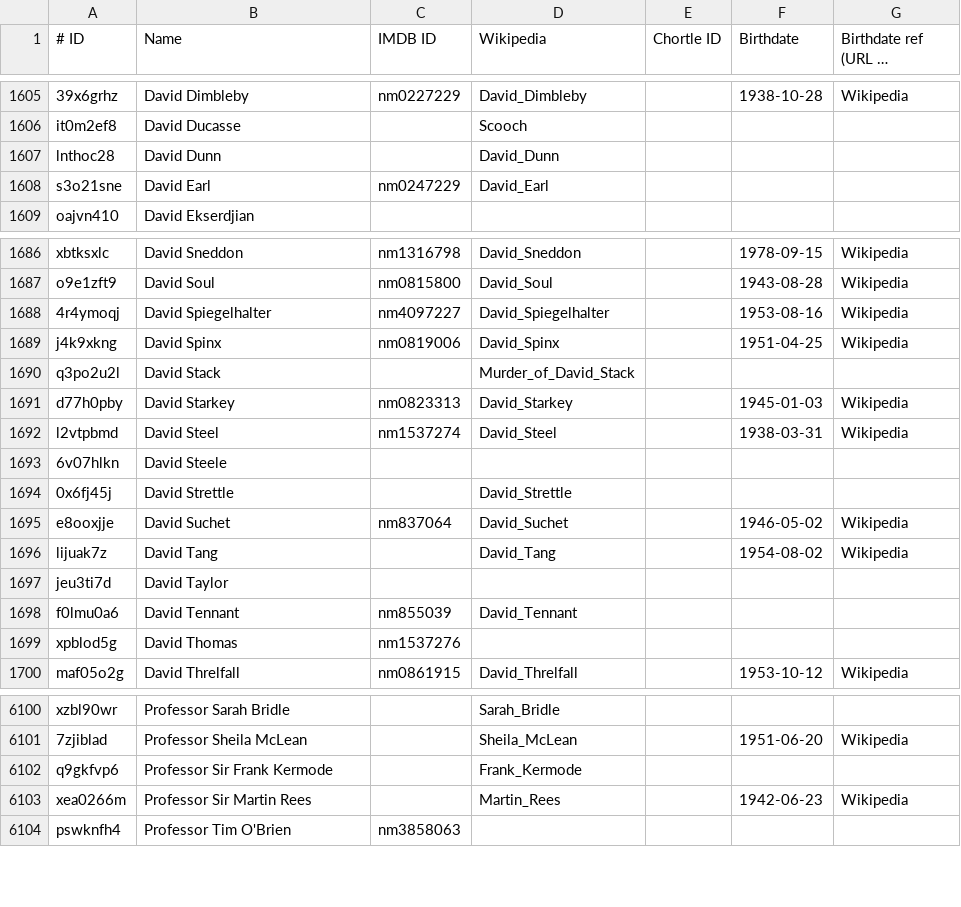
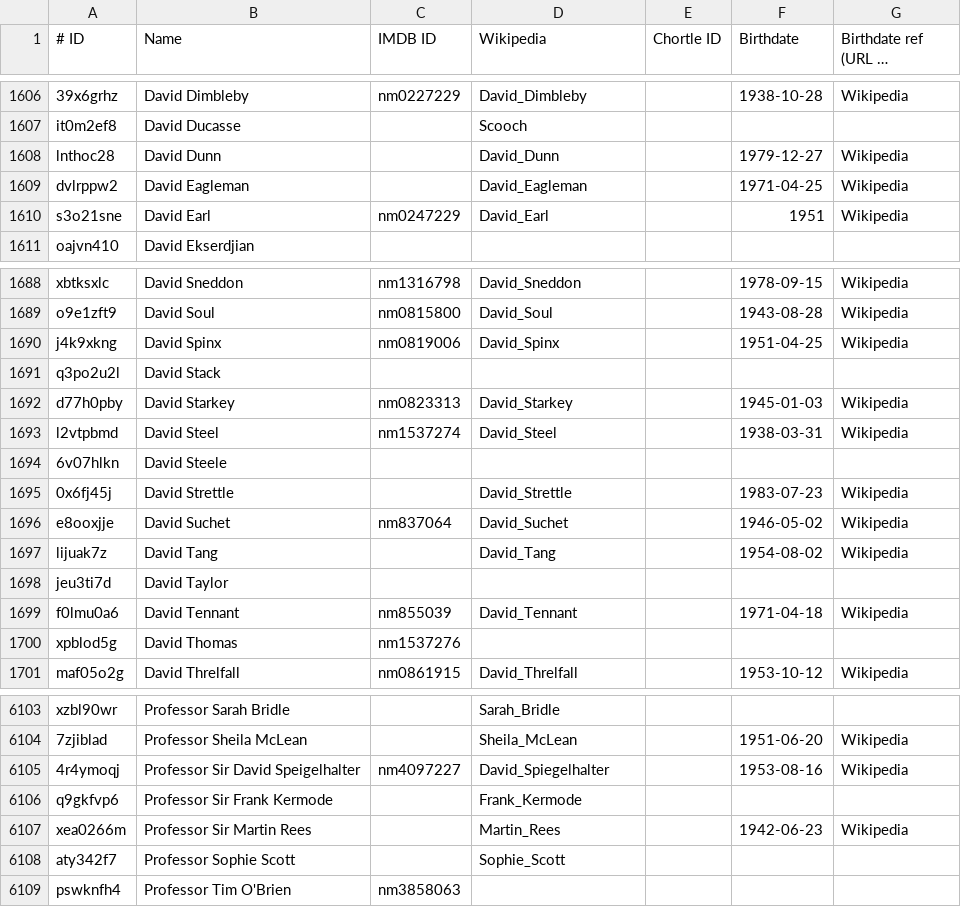
Before and after one commit to slowe/panelshows, a TSV file: people/people.tsv, drawn as a sheet; only a part is shown, gaps mark what is left out; long unchanged cells end in …; removed rows and columns are numbered as before the commit, all else as after; the diff covers the shown part only; the diff names each change by its address in the sheet, - before the commit and + after, or states it on an @@ line.

```diff
--- a/people/people.tsv
+++ b/people/people.tsv
-F1608 (Birthdate): (empty)
+F1608 (Birthdate): 1979-12-27
-G1608 (Birthdate ref (URL or Wikipedia)): (empty)
+G1608 (Birthdate ref (URL or Wikipedia)): Wikipedia
+row 1609: dvlrppw2 | David Eagleman |  | David_Eagleman |  | 1971-04-25 | Wikipedia
-F1610 (Birthdate): (empty)
+F1610 (Birthdate): 1951
-G1610 (Birthdate ref (URL or Wikipedia)): (empty)
+G1610 (Birthdate ref (URL or Wikipedia)): Wikipedia
-row 1688: 4r4ymoqj | David Spiegelhalter | nm4097227 | David_Spiegelhalter |  | 1953-08-16 | Wikipedia
-D1691 (Wikipedia): Murder_of_David_Stack
+D1691 (Wikipedia): (empty)
-F1695 (Birthdate): (empty)
+F1695 (Birthdate): 1983-07-23
-G1695 (Birthdate ref (URL or Wikipedia)): (empty)
+G1695 (Birthdate ref (URL or Wikipedia)): Wikipedia
-F1699 (Birthdate): (empty)
+F1699 (Birthdate): 1971-04-18
-G1699 (Birthdate ref (URL or Wikipedia)): (empty)
+G1699 (Birthdate ref (URL or Wikipedia)): Wikipedia
+row 6105: 4r4ymoqj | Professor Sir David Speigelhalter | nm4097227 | David_Spiegelhalter |  | 1953-08-16 | Wikipedia
+row 6108: aty342f7 | Professor Sophie Scott |  | Sophie_Scott
```
Also changed, not shown: 3 added rows and 23 edited cells elsewhere in this file, data/the-infinite-monkey-cage.csv, 29 other files.
